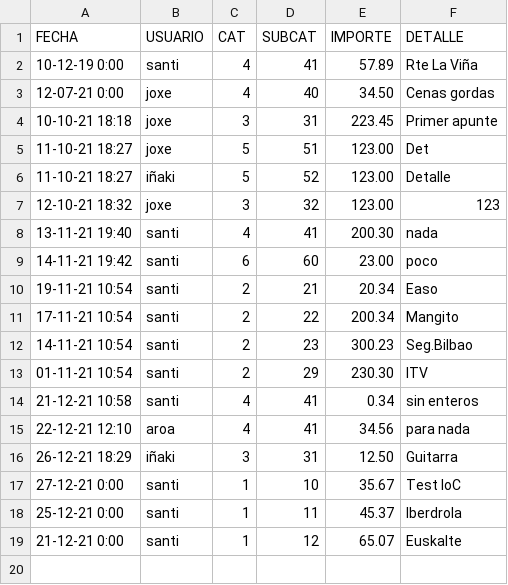
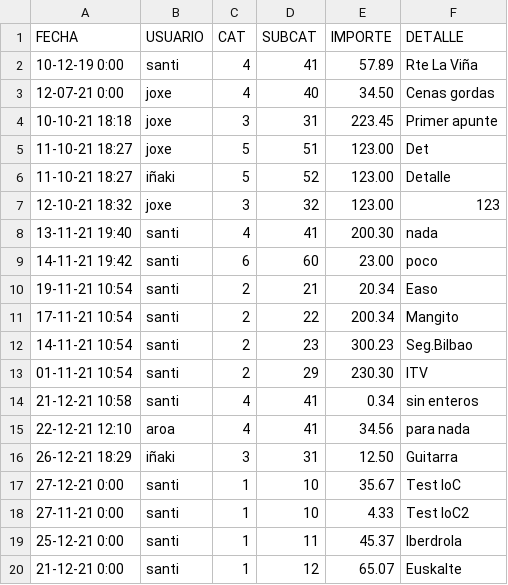
Before and after one commit to srlopez/SlnFinTech, a CSV file: data/apuntes.csv, drawn as a sheet.

```diff
--- a/data/apuntes.csv
+++ b/data/apuntes.csv
@@ -17,2 +17,3 @@ FECHA, USUARIO, CAT, SUBCAT, IMPORTE, DETALLE
 27-12-21 0:00,santi,1,10,35.67,Test IoC
+27-11-21 0:00,santi,1,10, 4.33,Test IoC2
 25-12-21 0:00,santi,1,11,45.37,Iberdrola
```
Also changed, not shown: 3 other files.
